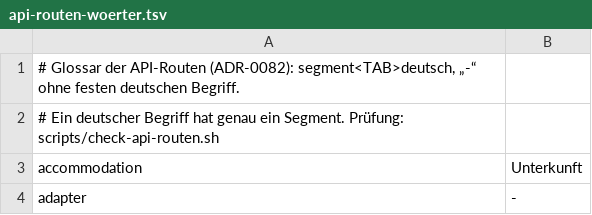
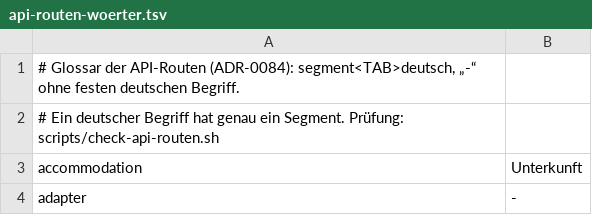
Before and after one commit to rubenvitt/lifeline-hub, a TSV file: scripts/api-routen-woerter.tsv, drawn as a sheet; only a part is shown.

```diff
--- a/scripts/api-routen-woerter.tsv
+++ b/scripts/api-routen-woerter.tsv
@@ -1,2 +1,2 @@
-# Glossar der API-Routen (ADR-0082): segment<TAB>deutsch, „-“ ohne festen deutschen Begriff.
+# Glossar der API-Routen (ADR-0084): segment<TAB>deutsch, „-“ ohne festen deutschen Begriff.
 # Ein deutscher Begriff hat genau ein Segment. Prüfung: scripts/check-api-routen.sh
```
Also changed, not shown: 11 other files.
